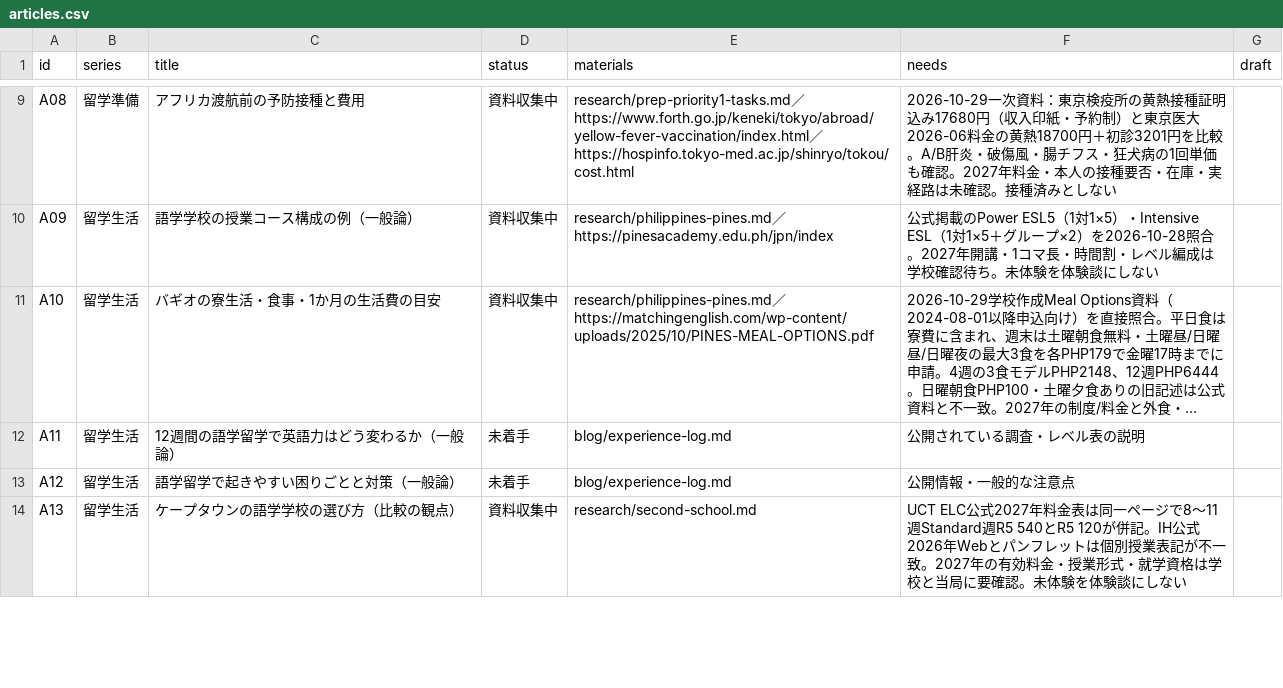
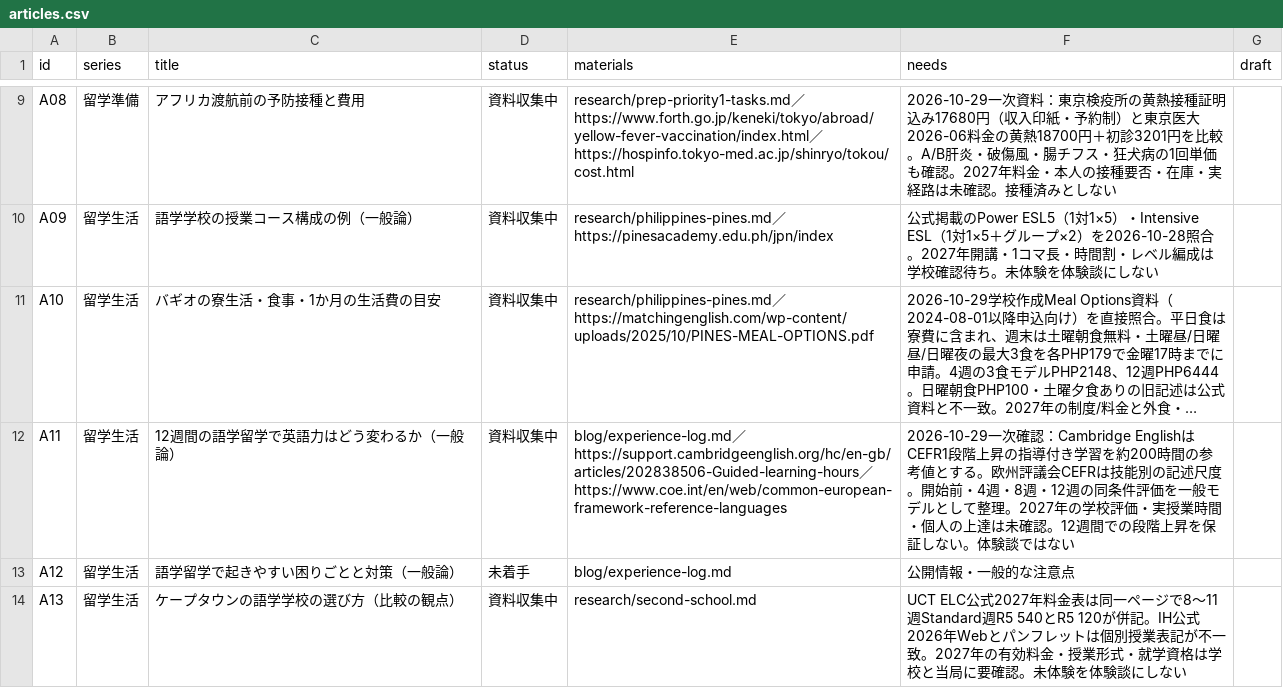
Before and after one commit to Rikkyhub/studying-abroad, a CSV file: data/articles.csv, drawn as a sheet; only a part is shown, gaps mark what is left out; long unchanged cells end in …; the diff names each change by its address in the sheet, - before the commit and + after, or states it on an @@ line.

Commit message:
data: move A11 to source-backed research stage

```diff
--- a/data/articles.csv
+++ b/data/articles.csv
-D12 (status): 未着手
+D12 (status): 資料収集中
-E12 (materials): blog/experience-log.md
+E12 (materials): blog/experience-log.md／https://support.cambridgeenglish.org/hc/en-gb/articles/202838506-Guided-learning-hours／https://www.coe.int/en/web/common-european-framework-reference-languages
-F12 (needs): 公開されている調査・レベル表の説明
+F12 (needs): 2026-10-29一次確認：Cambridge EnglishはCEFR1段階上昇の指導付き学習を約200時間の参考値とする。欧州評議会CEFRは技能別の記述尺度。開始前・4週・8週・12週の同条件評価を一般モデルとして整理。2027年の学校評価・実授業時間・個人の上達は未確認。12週間での段階上昇を保証しない。体験談ではない
```
